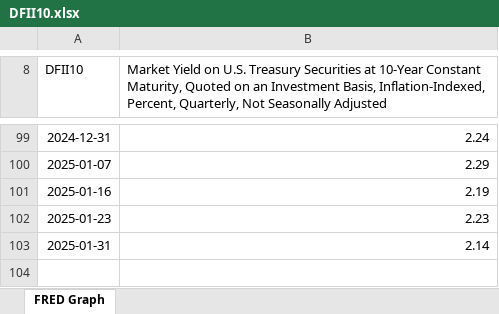
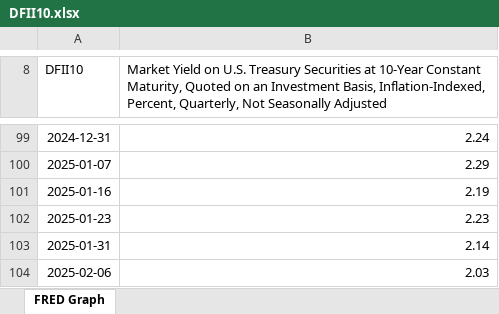
Before and after one commit to rwkopcke/sp500_earn_price, an Excel workbook: input_output/input_dir/DFII10.xlsx, sheet FRED Graph, drawn as a sheet; only a part is shown, gaps mark what is left out; values as stored, in another font and other column widths than the file's, no borders; the diff names each change by its address in the sheet, - before the commit and + after, or states it on an @@ line.

```diff
--- a/input_output/input_dir/DFII10.xlsx (sheet FRED Graph)
+++ b/input_output/input_dir/DFII10.xlsx (sheet FRED Graph)
+row 104: 2025-02-06 | 2.03
```
Also changed, not shown: 15 other files.
